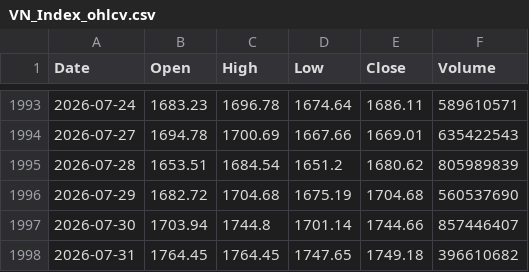
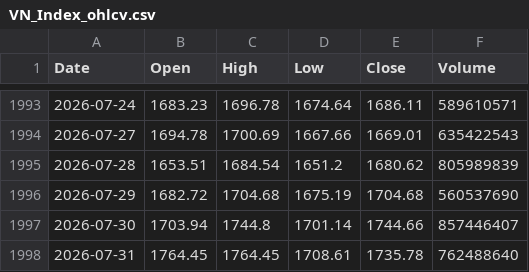
Before and after one commit to twangnhat-05/NGHIENCUUKHOAHOC, a CSV file: data/raw/VN_Index_ohlcv.csv, drawn as a sheet; only a part is shown, gaps mark what is left out.

```diff
--- a/data/raw/VN_Index_ohlcv.csv
+++ b/data/raw/VN_Index_ohlcv.csv
@@ -1997,2 +1997,2 @@
 2026-07-30,1703.94,1744.8,1701.14,1744.66,857446407
-2026-07-31,1764.45,1764.45,1747.65,1749.18,396610682
+2026-07-31,1764.45,1764.45,1708.61,1735.78,762488640
```
Also changed, not shown: data/raw/BTC_ohlcv.csv, data/raw/Gold_Futures_ohlcv.csv, 2 other files.
